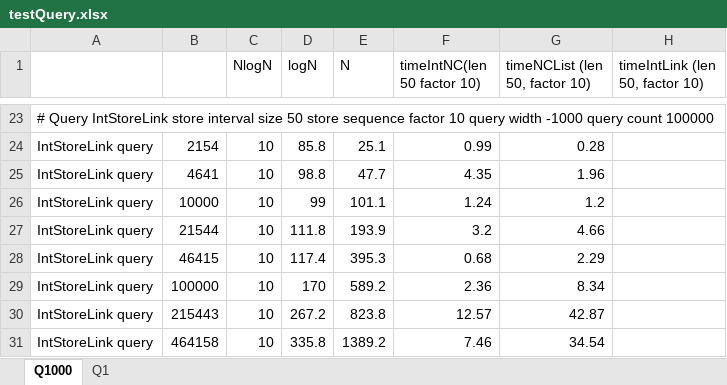
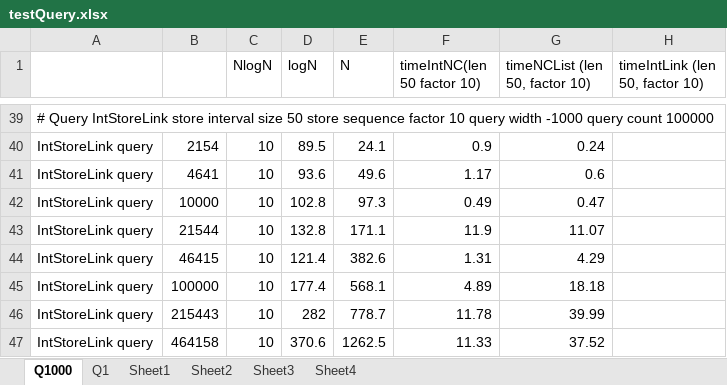
Before and after one commit to BobHanson/IntervalStoreJ, an Excel workbook: discussion/testQuery.xlsx, sheet Q1000, drawn as a sheet; only a part is shown, gaps mark what is left out; values as stored, in another font and other column widths than the file's, no borders; charts and pictures not drawn; addresses are those after the commit; the diff covers the shown part only; the diff names each change by its address in the sheet, - before the commit and + after, or states it on an @@ line.

```diff
--- a/discussion/testQuery.xlsx (sheet Q1000)
+++ b/discussion/testQuery.xlsx (sheet Q1000)
+sheet tab: Sheet1
+sheet tab: Sheet2
+sheet tab: Sheet3
+sheet tab: Sheet4
-D40 (logN): 85.8
+D40 (logN): 89.5
-E40 (N): 25.1
+E40 (N): 24.1
-F40 (timeIntNC(len 50 factor 10)): 0.99
+F40 (timeIntNC(len 50 factor 10)): 0.9
-G40 (timeNCList (len 50, factor 10)): 0.28
+G40 (timeNCList (len 50, factor 10)): 0.24
-D41 (logN): 98.8
+D41 (logN): 93.6
-E41 (N): 47.7
+E41 (N): 49.6
-F41 (timeIntNC(len 50 factor 10)): 4.35
+F41 (timeIntNC(len 50 factor 10)): 1.17
-G41 (timeNCList (len 50, factor 10)): 1.96
+G41 (timeNCList (len 50, factor 10)): 0.6
-D42 (logN): 99
+D42 (logN): 102.8
-E42 (N): 101.1
+E42 (N): 97.3
-F42 (timeIntNC(len 50 factor 10)): 1.24
+F42 (timeIntNC(len 50 factor 10)): 0.49
-G42 (timeNCList (len 50, factor 10)): 1.2
+G42 (timeNCList (len 50, factor 10)): 0.47
-D43 (logN): 111.8
+D43 (logN): 132.8
-E43 (N): 193.9
+E43 (N): 171.1
-F43 (timeIntNC(len 50 factor 10)): 3.2
+F43 (timeIntNC(len 50 factor 10)): 11.9
-G43 (timeNCList (len 50, factor 10)): 4.66
+G43 (timeNCList (len 50, factor 10)): 11.07
-D44 (logN): 117.4
+D44 (logN): 121.4
-E44 (N): 395.3
+E44 (N): 382.6
-F44 (timeIntNC(len 50 factor 10)): 0.68
+F44 (timeIntNC(len 50 factor 10)): 1.31
-G44 (timeNCList (len 50, factor 10)): 2.29
+G44 (timeNCList (len 50, factor 10)): 4.29
-D45 (logN): 170
+D45 (logN): 177.4
-E45 (N): 589.2
+E45 (N): 568.1
-F45 (timeIntNC(len 50 factor 10)): 2.36
+F45 (timeIntNC(len 50 factor 10)): 4.89
-G45 (timeNCList (len 50, factor 10)): 8.34
+G45 (timeNCList (len 50, factor 10)): 18.18
-D46 (logN): 267.2
+D46 (logN): 282
-E46 (N): 823.8
+E46 (N): 778.7
-F46 (timeIntNC(len 50 factor 10)): 12.57
+F46 (timeIntNC(len 50 factor 10)): 11.78
-G46 (timeNCList (len 50, factor 10)): 42.87
+G46 (timeNCList (len 50, factor 10)): 39.99
-D47 (logN): 335.8
+D47 (logN): 370.6
-E47 (N): 1389.2
+E47 (N): 1262.5
-F47 (timeIntNC(len 50 factor 10)): 7.46
+F47 (timeIntNC(len 50 factor 10)): 11.33
-G47 (timeNCList (len 50, factor 10)): 34.54
+G47 (timeNCList (len 50, factor 10)): 37.52
```
Also changed, not shown: 31 added rows and 124 edited cells elsewhere in this sheet, charts or pictures, 6 other files.
